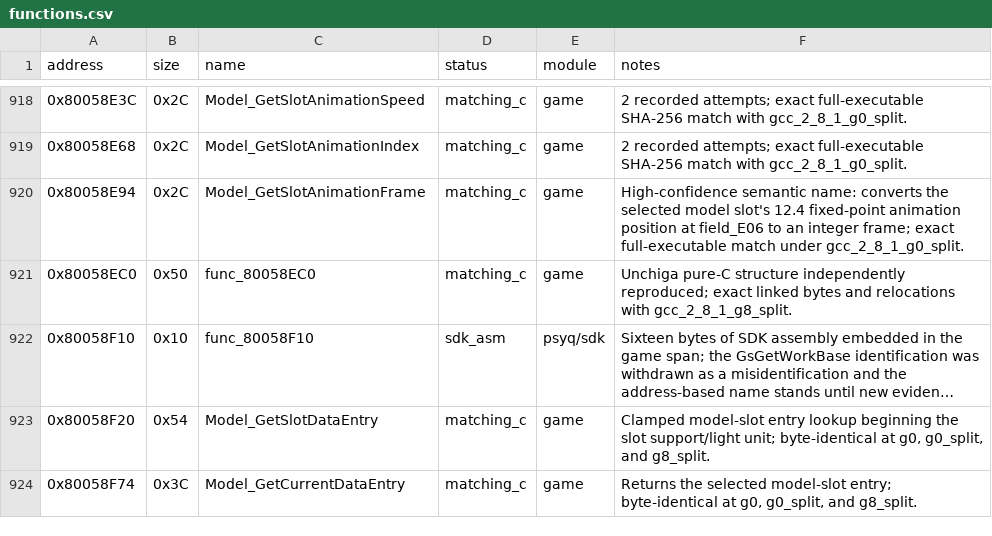
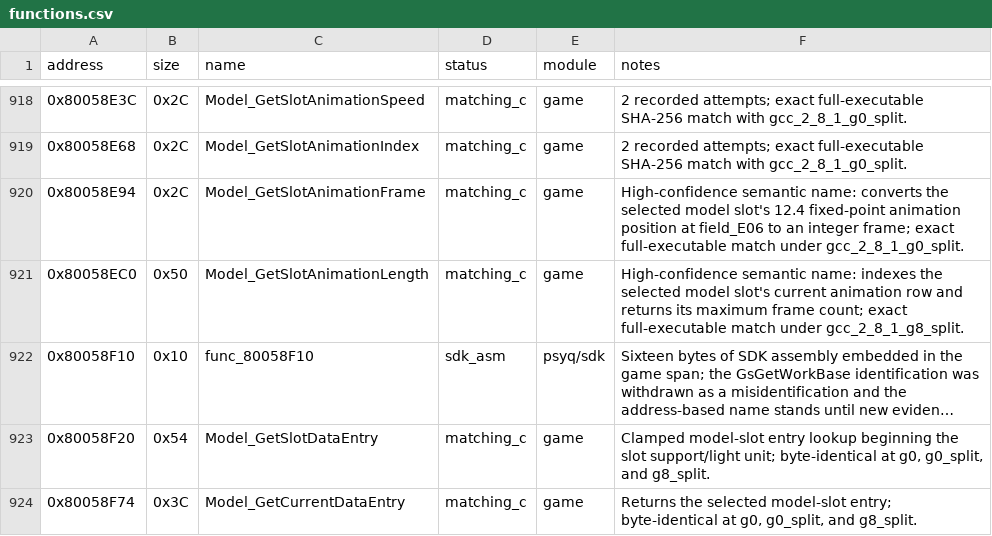
Before and after one commit to Unchiga/DecompRecomp, a CSV file: config/slus_01411/functions.csv, drawn as a sheet; only a part is shown, gaps mark what is left out; long unchanged cells end in …; the diff names each change by its address in the sheet, - before the commit and + after, or states it on an @@ line.

```diff
--- a/config/slus_01411/functions.csv
+++ b/config/slus_01411/functions.csv
-C921 (name): func_80058EC0
+C921 (name): Model_GetSlotAnimationLength
-F921 (notes): Unchiga pure-C structure independently reproduced; exact linked bytes and relocations with gcc_2_8_1_g8_split.
+F921 (notes): High-confidence semantic name: indexes the selected model slot's current animation row and returns its maximum frame count; exact full-executable match under gcc_2_8_1_g8_split.
```
Also changed, not shown: notes/global-usage.csv, notes/semantic-symbol-map.csv, 5 other files.
